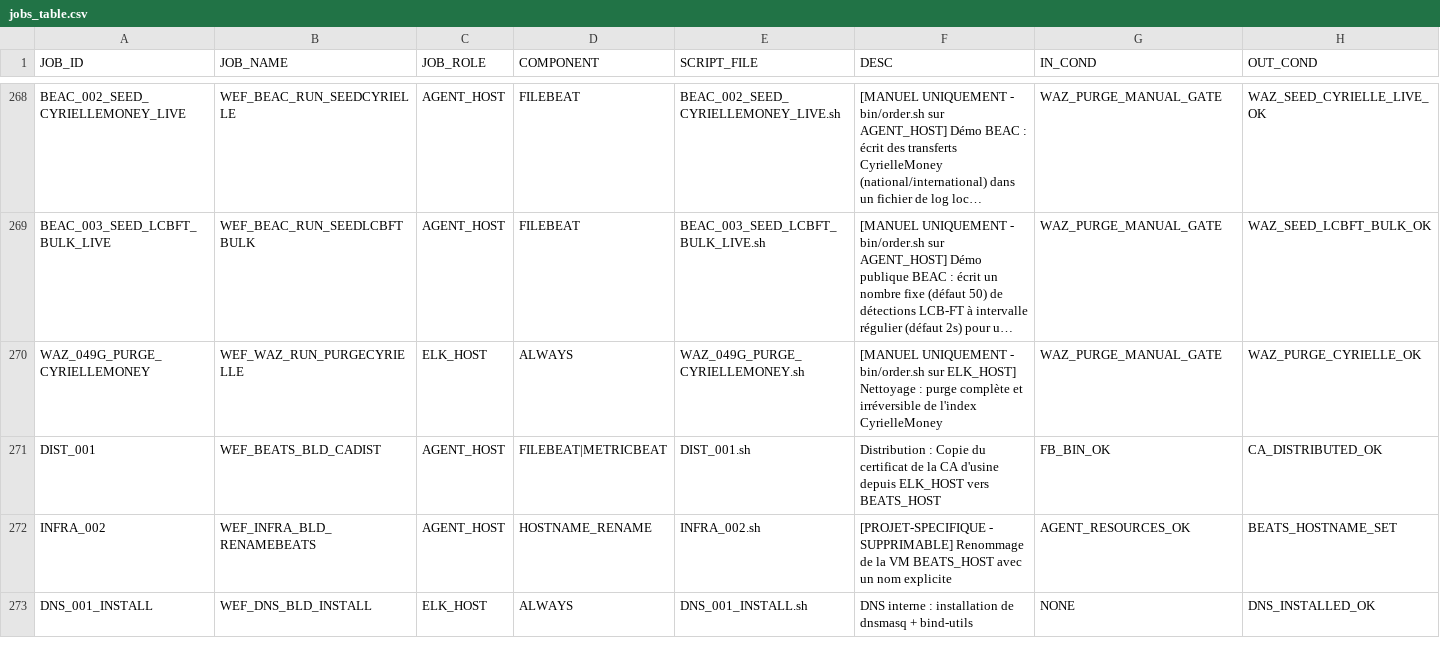
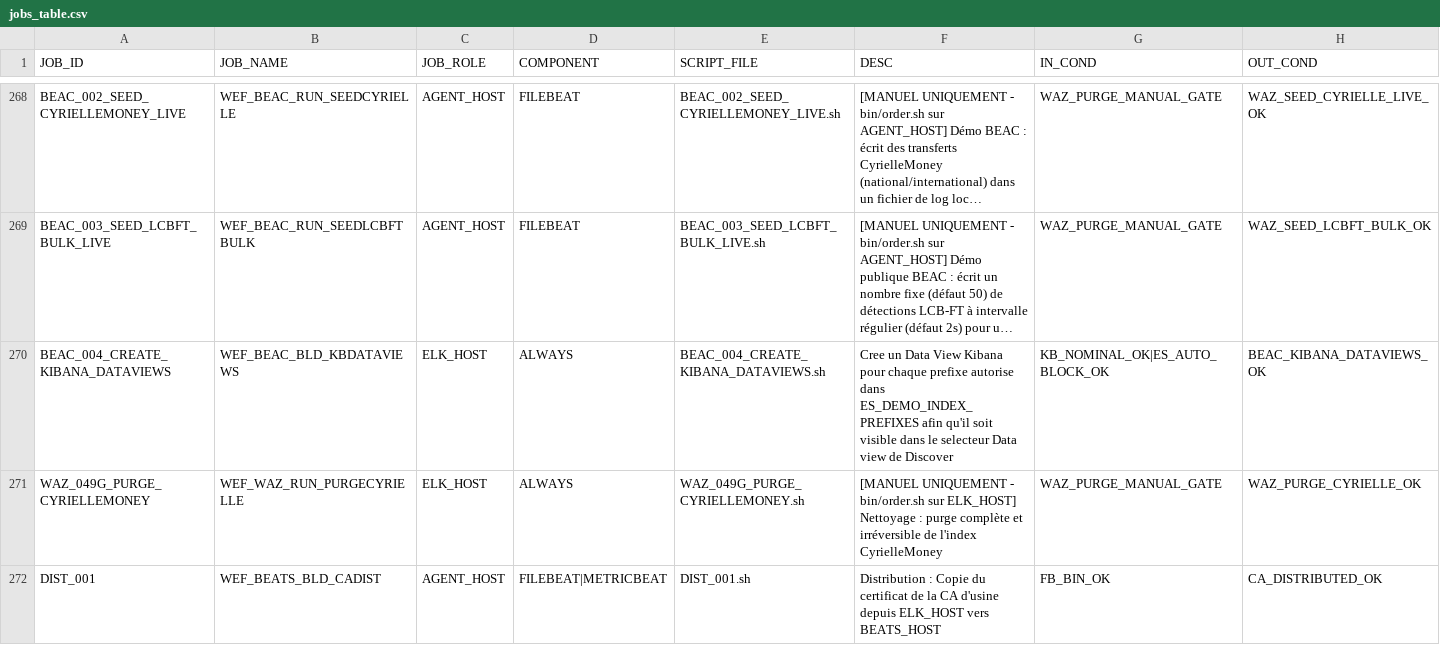
Before and after one commit to ykeupssi123-ship-it/WEF, a CSV file: jobs_table.csv, drawn as a sheet; only a part is shown, gaps mark what is left out; the shorter side is filled out with more unchanged rows; long unchanged cells end in …; the diff names each change by its address in the sheet, - before the commit and + after, or states it on an @@ line.

```diff
--- a/jobs_table.csv
+++ b/jobs_table.csv
+row 270: BEAC_004_CREATE_KIBANA_DATAVIEWS | WEF_BEAC_BLD_KBDATAVIEWS | ELK_HOST | ALWAYS | BEAC_004_CREATE_KIBANA_DATAVIEWS.sh | Cree un Data View Kibana pour chaque prefixe autorise dans ES_DEMO_INDEX_PREFIXES afin qu'il soit visible dans le selecteur Data view de Discover | KB_NOMINAL_OK|ES_AUTO_BLOCK_OK | BEAC_KIBANA_DATAVIEWS_OK
```
Also changed, not shown: 3 other files.
